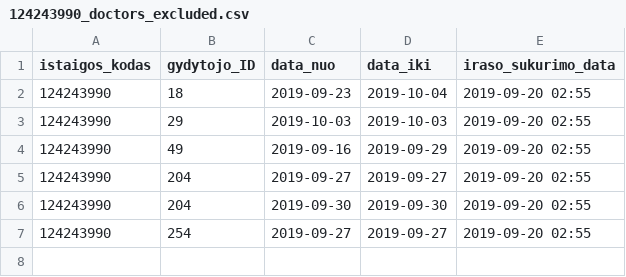
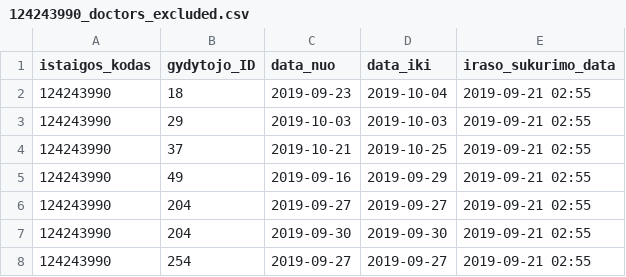
Before and after one commit to vilnius/naujininku-poliklinika, a CSV file: 124243990_doctors_excluded.csv, drawn as a sheet.

```diff
--- a/124243990_doctors_excluded.csv
+++ b/124243990_doctors_excluded.csv
@@ -1,7 +1,8 @@
 istaigos_kodas;gydytojo_ID;data_nuo;data_iki;iraso_sukurimo_data
-124243990;18;2019-09-23;2019-10-04;2019-09-20 02:55
-124243990;29;2019-10-03;2019-10-03;2019-09-20 02:55
-124243990;49;2019-09-16;2019-09-29;2019-09-20 02:55
-124243990;204;2019-09-27;2019-09-27;2019-09-20 02:55
-124243990;204;2019-09-30;2019-09-30;2019-09-20 02:55
-124243990;254;2019-09-27;2019-09-27;2019-09-20 02:55
+124243990;18;2019-09-23;2019-10-04;2019-09-21 02:55
+124243990;29;2019-10-03;2019-10-03;2019-09-21 02:55
+124243990;37;2019-10-21;2019-10-25;2019-09-21 02:55
+124243990;49;2019-09-16;2019-09-29;2019-09-21 02:55
+124243990;204;2019-09-27;2019-09-27;2019-09-21 02:55
+124243990;204;2019-09-30;2019-09-30;2019-09-21 02:55
+124243990;254;2019-09-27;2019-09-27;2019-09-21 02:55
```
Also changed, not shown: 124243990_family_doctors_list.csv, 124243990_free_registrations.csv.
